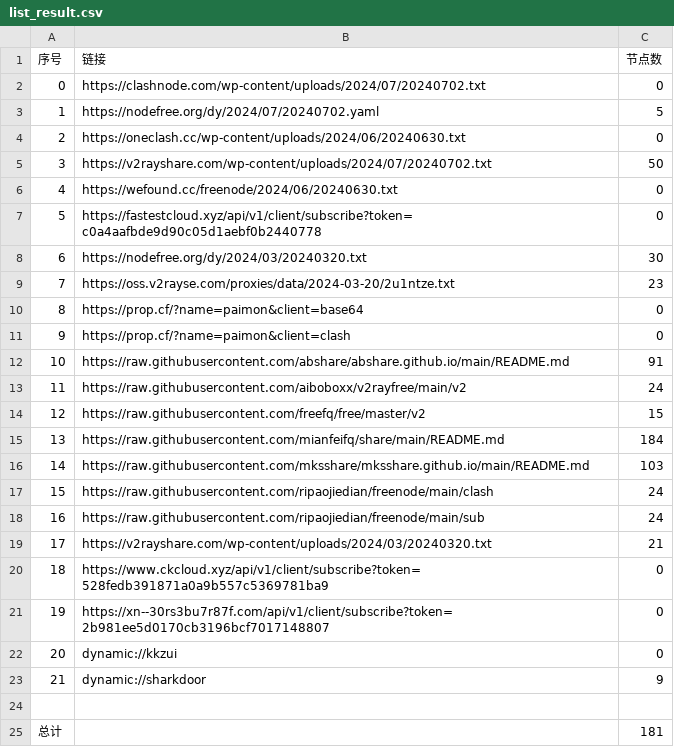
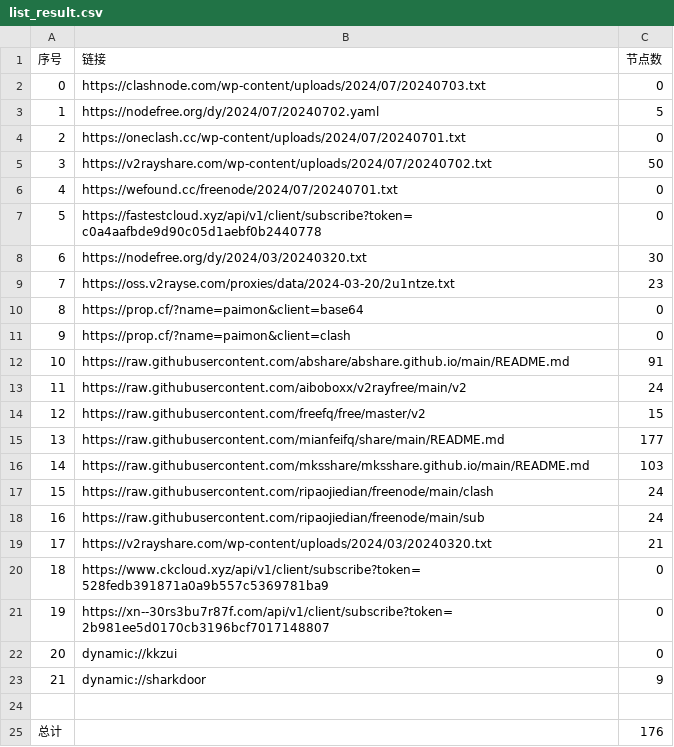
Before and after one commit to chengaopan/AutoMergePublicNodes, a CSV file: list_result.csv, drawn as a sheet.

```diff
--- a/list_result.csv
+++ b/list_result.csv
@@ -1,7 +1,7 @@
 序号,链接,节点数
-0,https://clashnode.com/wp-content/uploads/2024/07/20240702.txt,0
+0,https://clashnode.com/wp-content/uploads/2024/07/20240703.txt,0
 1,https://nodefree.org/dy/2024/07/20240702.yaml,5
-2,https://oneclash.cc/wp-content/uploads/2024/06/20240630.txt,0
+2,https://oneclash.cc/wp-content/uploads/2024/07/20240701.txt,0
 3,https://v2rayshare.com/wp-content/uploads/2024/07/20240702.txt,50
-4,https://wefound.cc/freenode/2024/06/20240630.txt,0
+4,https://wefound.cc/freenode/2024/07/20240701.txt,0
 5,https://fastestcloud.xyz/api/v1/client/subscribe?token=c0a4aafbde9d90c05d1aebf0b2440778,0
@@ -14,3 +14,3 @@
 12,https://raw.githubusercontent.com/freefq/free/master/v2,15
-13,https://raw.githubusercontent.com/mianfeifq/share/main/README.md,184
+13,https://raw.githubusercontent.com/mianfeifq/share/main/README.md,177
 14,https://raw.githubusercontent.com/mksshare/mksshare.github.io/main/README.md,103
@@ -24,2 +24,2 @@
 
-总计,,181
+总计,,176
```
Also changed, not shown: 9 other files.
